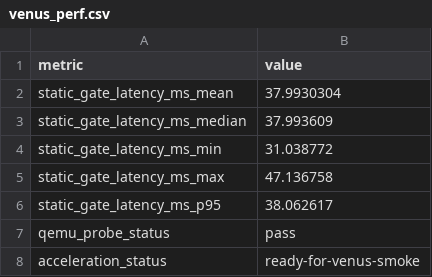
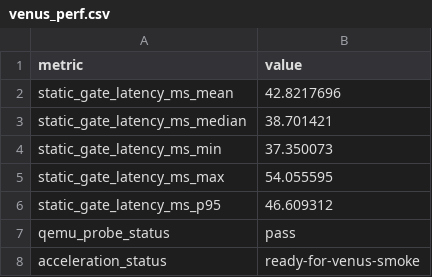
Before and after one commit to vm-final-project/virtio-gpu, a CSV file: results/venus/venus_perf.csv, drawn as a sheet.

```diff
--- a/results/venus/venus_perf.csv
+++ b/results/venus/venus_perf.csv
@@ -1,7 +1,7 @@
 metric,value
-static_gate_latency_ms_mean,37.9930304
-static_gate_latency_ms_median,37.993609
-static_gate_latency_ms_min,31.038772
-static_gate_latency_ms_max,47.136758
-static_gate_latency_ms_p95,38.062617
+static_gate_latency_ms_mean,42.8217696
+static_gate_latency_ms_median,38.701421
+static_gate_latency_ms_min,37.350073
+static_gate_latency_ms_max,54.055595
+static_gate_latency_ms_p95,46.609312
 qemu_probe_status,pass
```
Also changed, not shown: results/app_perf.csv, results/vogue_evaluation_matrix.csv, 31 other files.
